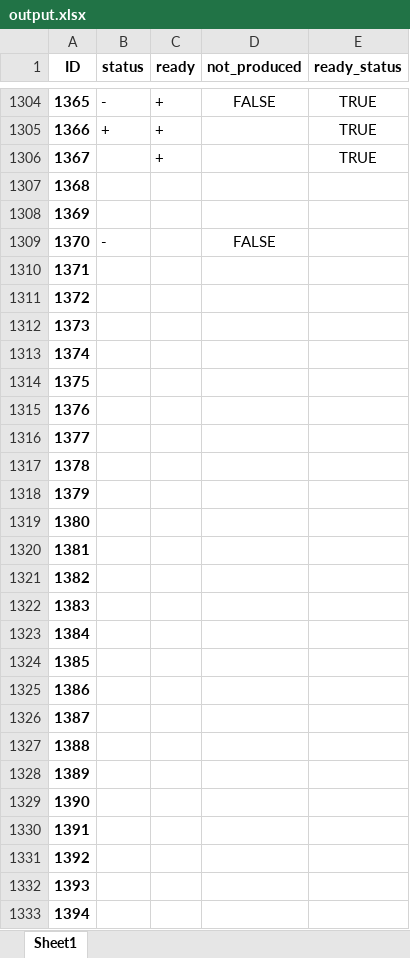
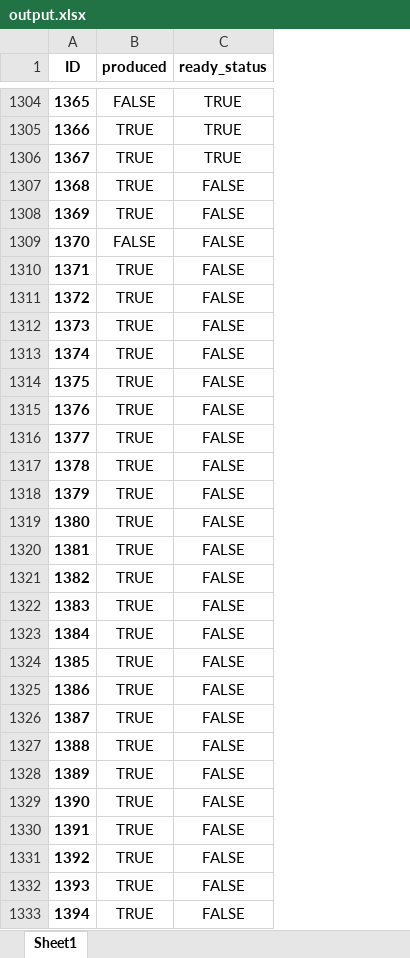
Before and after one commit to yegorkowalew/newoperplan, an Excel workbook: output.xlsx, sheet Sheet1, drawn as a sheet; only a part is shown, gaps mark what is left out; values as stored, in another font and other column widths than the file's, no borders; removed rows and columns are numbered as before the commit, all else as after; the diff covers the shown part only; the diff names each change by its address in the sheet, - before the commit and + after, or states it on an @@ line.

```diff
--- a/output.xlsx (sheet Sheet1)
+++ b/output.xlsx (sheet Sheet1)
-column B (status), rows 1304-1309: - | + |  |  |  | -
-column C (ready), rows 1304-1306: all +
-column D (not_produced), rows 1304-1309: FALSE |  |  |  |  | FALSE
+column B (produced), rows 1304-1333: FALSE | TRUE | TRUE | TRUE | TRUE | FALSE | TRUE | TRUE | TRUE | TRUE | TRUE | TRUE | TRUE | TRUE | TRUE | TRUE | TRUE | TRUE | TRUE | TRUE | TRUE | TRUE | TRUE | TRUE | TRUE | TRUE | TRUE | TRUE | TRUE | TRUE
-C1307:C1333 (ready_status): (empty)
+C1307:C1333 (ready_status): FALSE
```
Also changed, not shown: 132 edited cells elsewhere in this sheet, output1.xlsx, 1 other file.
